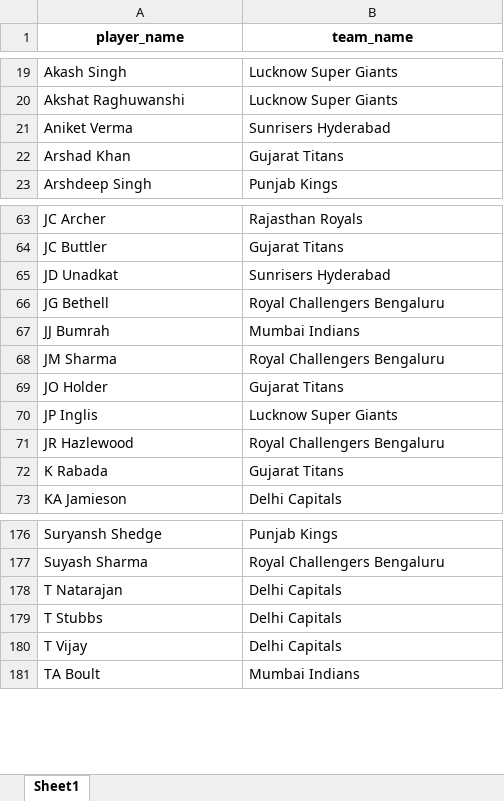
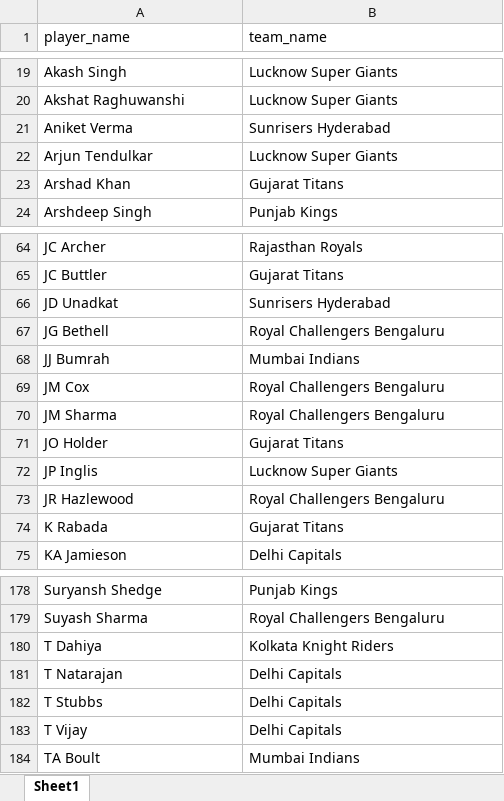
Before and after one commit to rockywick/ncc-fantasy-league-2026, an Excel workbook: outputs/cricsheet_player_names.xlsx, sheet Sheet1, drawn as a sheet; only a part is shown, gaps mark what is left out; values as stored, in another font and other column widths than the file's, no borders; the diff names each change by its address in the sheet, - before the commit and + after, or states it on an @@ line.

```diff
--- a/outputs/cricsheet_player_names.xlsx (sheet Sheet1)
+++ b/outputs/cricsheet_player_names.xlsx (sheet Sheet1)
@@ A1:B1 bold: on → off, alignment: center → left @@
+row 22: Arjun Tendulkar | Lucknow Super Giants
+row 69: JM Cox | Royal Challengers Bengaluru
+row 180: T Dahiya | Kolkata Knight Riders
```
Also changed, not shown: outputs/owner_points_summary.xlsx, outputs/player_points_by_team_game.xlsx, 26 other files.
